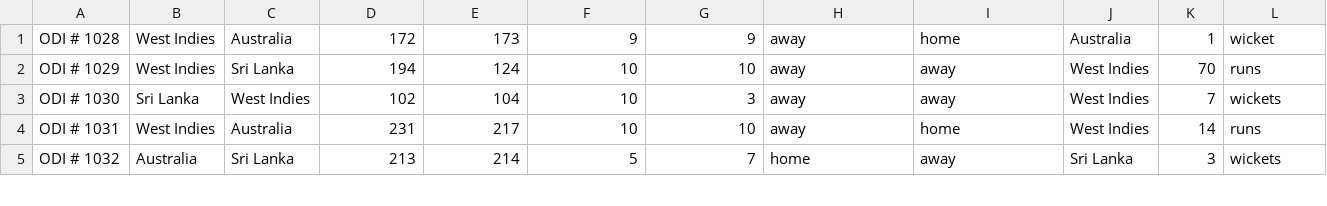
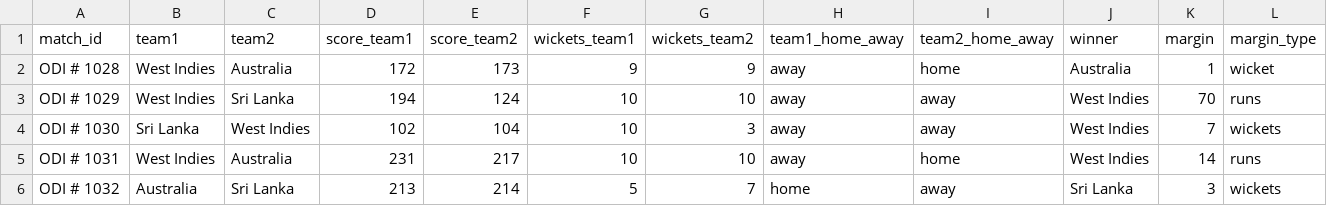
Before and after one commit to MurariPrasad/ucd-info-viz-dataset, a CSV file: matches-cleaned.csv, drawn as a sheet; only a part is shown; rows hold the shown columns only; the diff names each change by its address in the sheet, - before the commit and + after, or states it on an @@ line.

Commit message:
Fixed headers missing matches-cleaned.csv

```diff
--- a/matches-cleaned.csv
+++ b/matches-cleaned.csv
+row 1: match_id | team1 | team2 | score_team1 | score_team2 | wickets_team1 | wickets_team2 | team1_home_away | team2_home_away | winner | margin | margin_type
```
